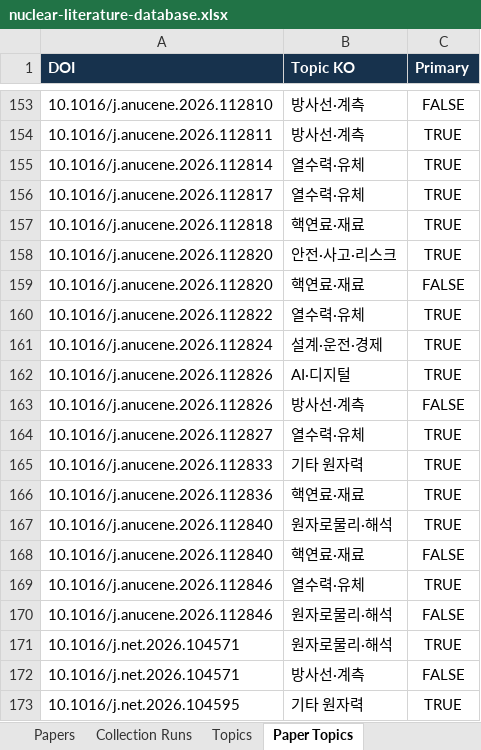
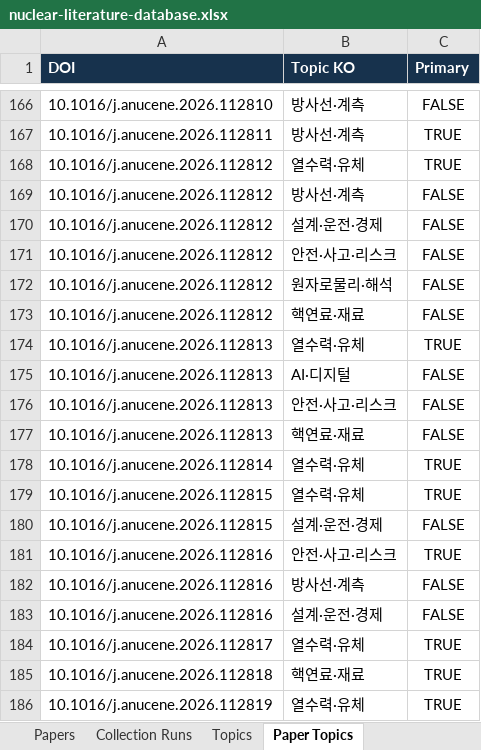
Before and after one commit to malmok2/PaperCollection, an Excel workbook: outputs/nuclear-literature-database.xlsx, sheet Paper Topics, drawn as a sheet; only a part is shown, gaps mark what is left out; the shorter side is filled out with more unchanged rows; values as stored, in another font and other column widths than the file's, no borders; table styles not drawn; the diff covers the shown part only; the diff names each change by its address in the sheet, - before the commit and + after, or states it on an @@ line.

```diff
--- a/outputs/nuclear-literature-database.xlsx (sheet Paper Topics)
+++ b/outputs/nuclear-literature-database.xlsx (sheet Paper Topics)
+row 168: 10.1016/j.anucene.2026.112812 | 열수력·유체 | TRUE
+row 169: 10.1016/j.anucene.2026.112812 | 방사선·계측 | FALSE
+row 170: 10.1016/j.anucene.2026.112812 | 설계·운전·경제 | FALSE
+row 171: 10.1016/j.anucene.2026.112812 | 안전·사고·리스크 | FALSE
+row 172: 10.1016/j.anucene.2026.112812 | 원자로물리·해석 | FALSE
+row 173: 10.1016/j.anucene.2026.112812 | 핵연료·재료 | FALSE
+row 174: 10.1016/j.anucene.2026.112813 | 열수력·유체 | TRUE
+row 175: 10.1016/j.anucene.2026.112813 | AI·디지털 | FALSE
+row 176: 10.1016/j.anucene.2026.112813 | 안전·사고·리스크 | FALSE
+row 177: 10.1016/j.anucene.2026.112813 | 핵연료·재료 | FALSE
+row 179: 10.1016/j.anucene.2026.112815 | 열수력·유체 | TRUE
+row 180: 10.1016/j.anucene.2026.112815 | 설계·운전·경제 | FALSE
+row 181: 10.1016/j.anucene.2026.112816 | 안전·사고·리스크 | TRUE
+row 182: 10.1016/j.anucene.2026.112816 | 방사선·계측 | FALSE
+row 183: 10.1016/j.anucene.2026.112816 | 설계·운전·경제 | FALSE
+row 186: 10.1016/j.anucene.2026.112819 | 열수력·유체 | TRUE
```
Also changed, not shown: 166 added rows elsewhere in this sheet, sheet Papers, sheet Dashboard, sheet Collection Runs, charts or pictures, 6 other files.
